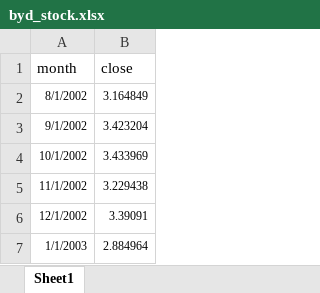
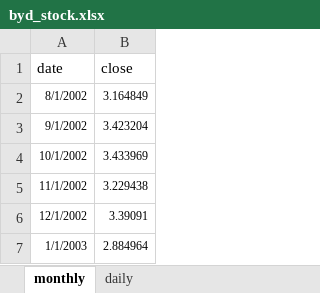
Before and after one commit to jchaconm/UNIPD_BEFD_Lithium, an Excel workbook: byd_stock.xlsx, sheet monthly, drawn as a sheet; only a part is shown; values as stored, in another font and other column widths than the file's, no borders; the diff names each change by its address in the sheet, - before the commit and + after, or states it on an @@ line.

```diff
--- a/byd_stock.xlsx (sheet monthly)
+++ b/byd_stock.xlsx (sheet monthly)
-sheet tab: Sheet1
+sheet tab: monthly
+sheet tab: daily
-A1: month
+A1: date
```
Also changed, not shown: albemarle_stock.xlsx, ganfeng_stock.xlsx, 2 other files.
